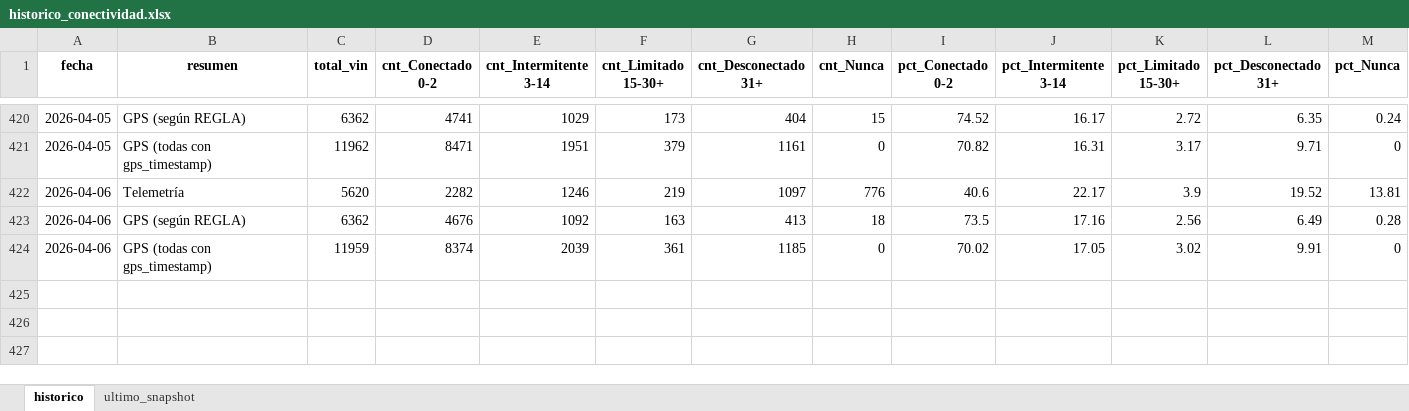
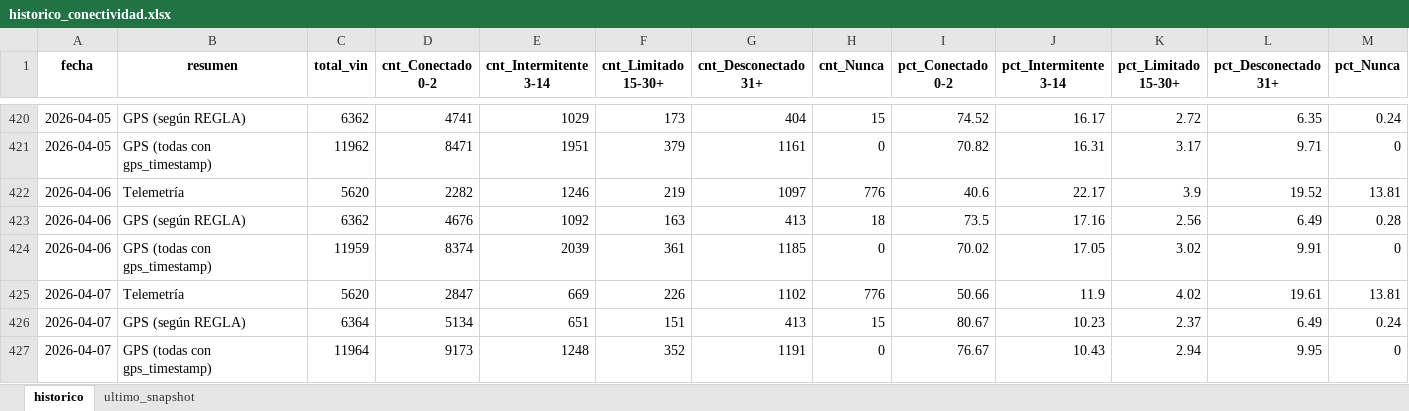
Before and after one commit to samueldavidsanchez/telemetria-dashboard, an Excel workbook: data/historico_conectividad.xlsx, sheet historico, drawn as a sheet; only a part is shown, gaps mark what is left out; values as stored, in another font and other column widths than the file's, no borders; the diff names each change by its address in the sheet, - before the commit and + after, or states it on an @@ line.

```diff
--- a/data/historico_conectividad.xlsx (sheet historico)
+++ b/data/historico_conectividad.xlsx (sheet historico)
+row 425: 2026-04-07 | Telemetría | 5620 | 2847 | 669 | 226 | 1102 | 776 | 50.66 | 11.9 | 4.02 | 19.61 | 13.81
+row 426: 2026-04-07 | GPS (según REGLA) | 6364 | 5134 | 651 | 151 | 413 | 15 | 80.67 | 10.23 | 2.37 | 6.49 | 0.24
+row 427: 2026-04-07 | GPS (todas con gps_timestamp) | 11964 | 9173 | 1248 | 352 | 1191 | 0 | 76.67 | 10.43 | 2.94 | 9.95 | 0
```
Also changed, not shown: sheet ultimo_snapshot, 1 other file.
